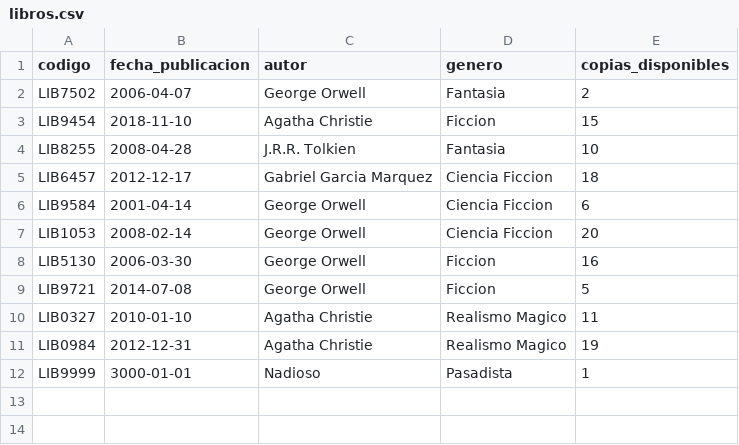
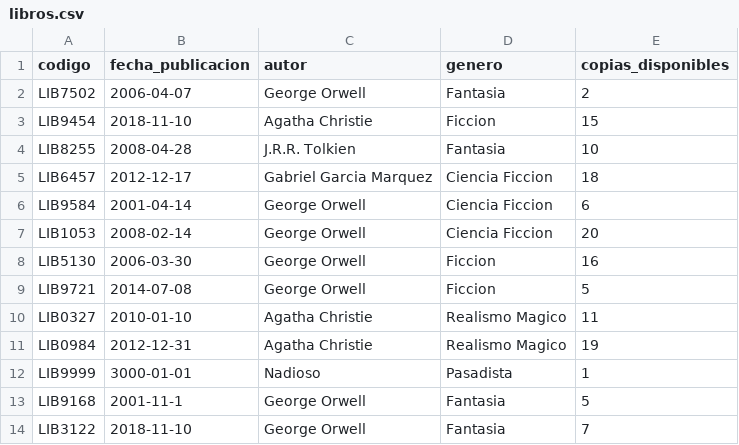
Before and after one commit to Eduardo1105rg/Tarea_2_SML_Lenguajes, a CSV file: src/Data/libros.csv, drawn as a sheet.

```diff
--- a/src/Data/libros.csv
+++ b/src/Data/libros.csv
@@ -12 +12,3 @@ LIB0984,2012-12-31,Agatha Christie,Realismo Magico,19
 LIB9999,3000-01-01,Nadioso,Pasadista,1
+LIB9168,2001-11-1,George Orwell,Fantasia,5
+LIB3122,2018-11-10,George Orwell,Fantasia,7
```
Also changed, not shown: 3 other files.
